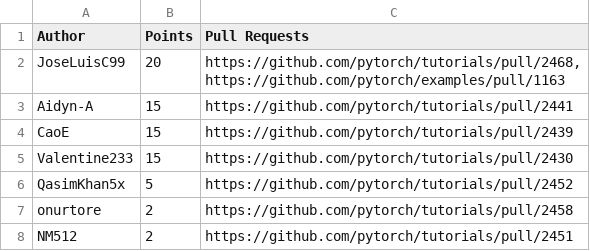
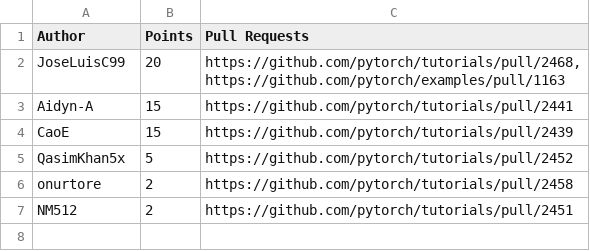
Before and after one commit to svekars/test-stats, a CSV file: pytorch/leaderboard-pytorch-docathon.csv, drawn as a sheet.

```diff
--- a/pytorch/leaderboard-pytorch-docathon.csv
+++ b/pytorch/leaderboard-pytorch-docathon.csv
@@ -5,3 +5,2 @@ Aidyn-A,15,https://github.com/pytorch/tutorials/pull/2441
 CaoE,15,https://github.com/pytorch/tutorials/pull/2439
-Valentine233,15,https://github.com/pytorch/tutorials/pull/2430
 QasimKhan5x,5,https://github.com/pytorch/tutorials/pull/2452
```
Also changed, not shown: 1 other file.
